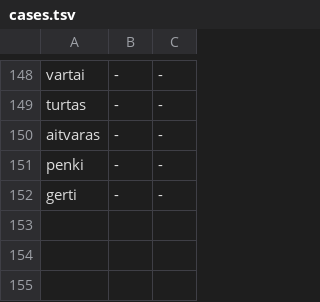
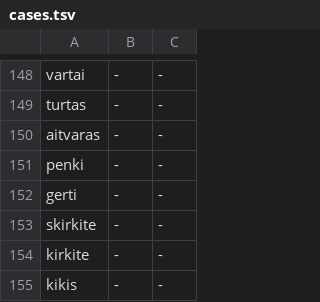
Before and after one commit to GintarasTTS/Gintaras_android, a TSV file: jvmtest/cases.tsv, drawn as a sheet; only a part is shown, gaps mark what is left out.

```diff
--- a/jvmtest/cases.tsv
+++ b/jvmtest/cases.tsv
@@ -152 +152,4 @@ penki	-	-
 gerti	-	-
+skirkite	-	-
+kirkite	-	-
+kikis	-	-
```
Also changed, not shown: jvmtest/golden.tsv, 2 other files.
